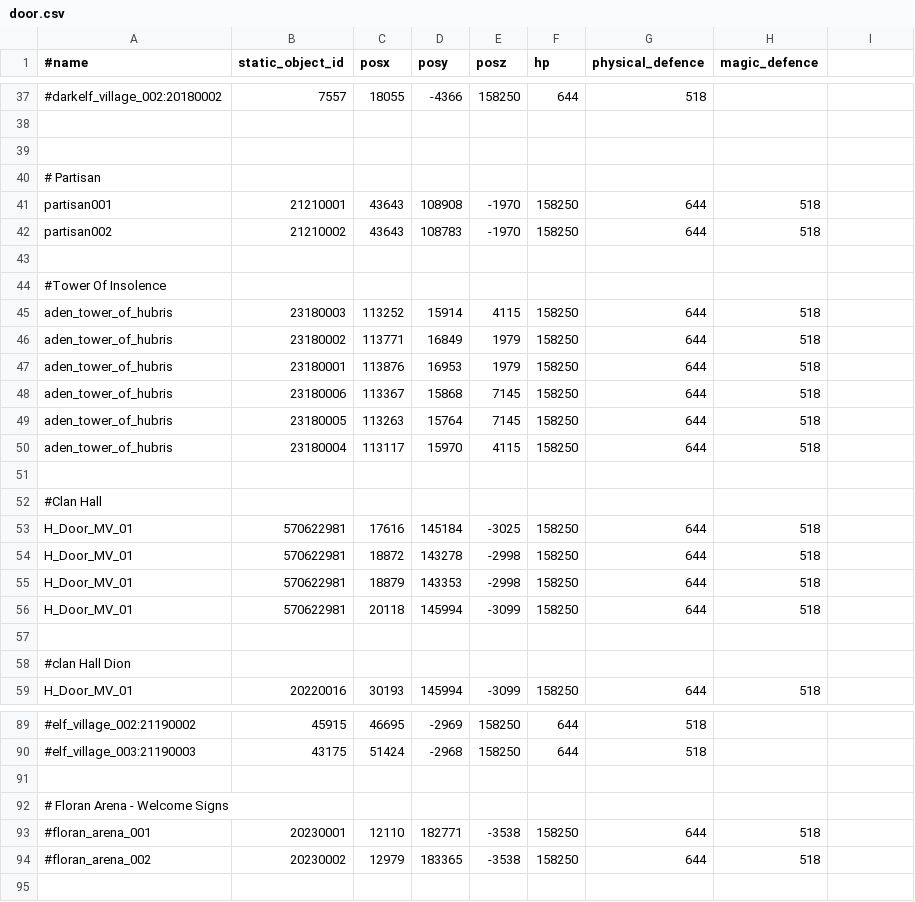
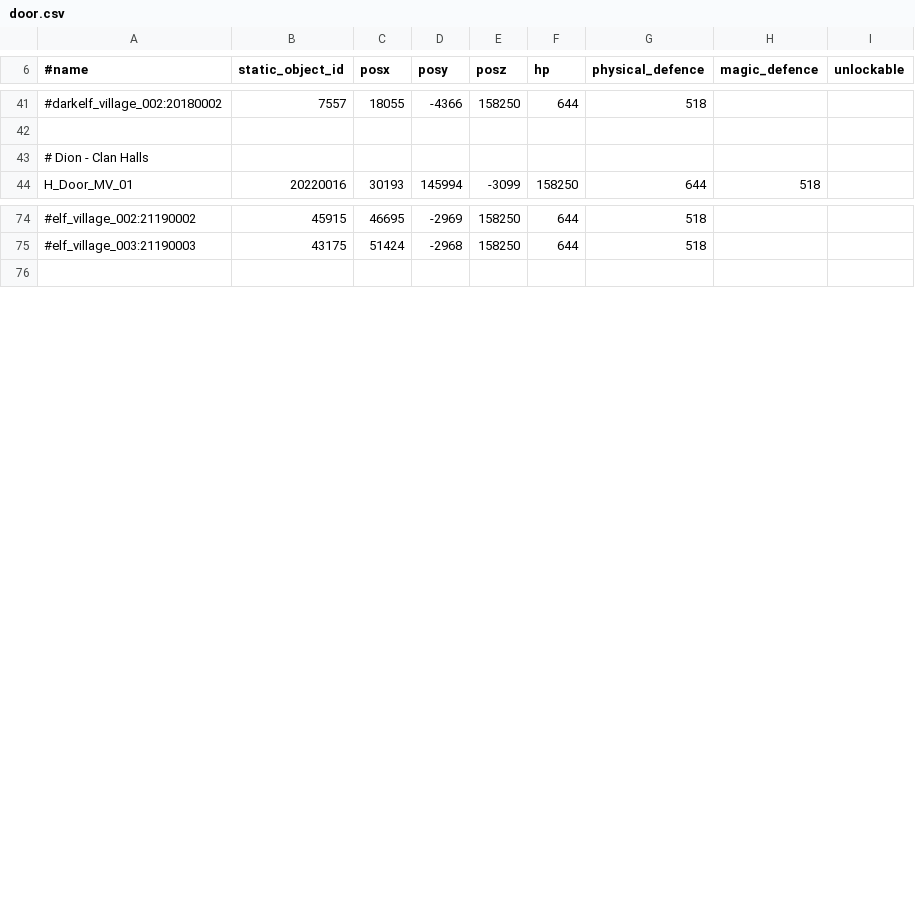
Before and after one commit to Battlecruiser/L2J_DataPack, a CSV file: datapack_development/data/door.csv, drawn as a sheet; only a part is shown, gaps mark what is left out; removed rows and columns are numbered as before the commit, all else as after; the diff covers the shown part only; the diff names each change by its address in the sheet, - before the commit and + after, or states it on an @@ line.

Commit message:
Fixed and Added Comment Structure of Door.csv Also Removed Dupe Door's

```diff
--- a/datapack_development/data/door.csv
+++ b/datapack_development/data/door.csv
-I6: (empty)
+I6: unlockable
-row 39: (empty)
-A43 (#name): # Partisan
+A43 (#name): # Dion - Clan Halls
-row 41: partisan001 | 21210001 | 43643 | 108908 | -1970 | 158250 | 644 | 518
-row 42: partisan002 | 21210002 | 43643 | 108783 | -1970 | 158250 | 644 | 518
-row 43: (empty)
-row 44: #Tower Of Insolence
@@ row 45 moved to row 163: aden_tower_of_hubris @@
@@ row 46 moved to row 164: aden_tower_of_hubris @@
@@ row 47 moved to row 165: aden_tower_of_hubris @@
@@ row 48 moved to row 166: aden_tower_of_hubris @@
@@ row 49 moved to row 167: aden_tower_of_hubris @@
@@ row 50 moved to row 168: aden_tower_of_hubris @@
-row 51: (empty)
-row 52: #Clan Hall
@@ row 53 moved to row 171: H_Door_MV_01 @@
@@ row 54 moved to row 172: H_Door_MV_01 @@
@@ row 55 moved to row 173: H_Door_MV_01 @@
@@ row 56 moved to row 174: H_Door_MV_01 @@
-row 57: (empty)
-row 58: #clan Hall Dion
-row 91: (empty)
-row 92: # Floran Arena - Welcome Signs
@@ row 93 moved to row 145: #floran_arena_001 @@
@@ row 94 moved to row 146: #floran_arena_002 @@
```
Also changed, not shown: 9 added rows, 7 removed rows, 7 moved rows and 26 edited cells elsewhere in this file.
